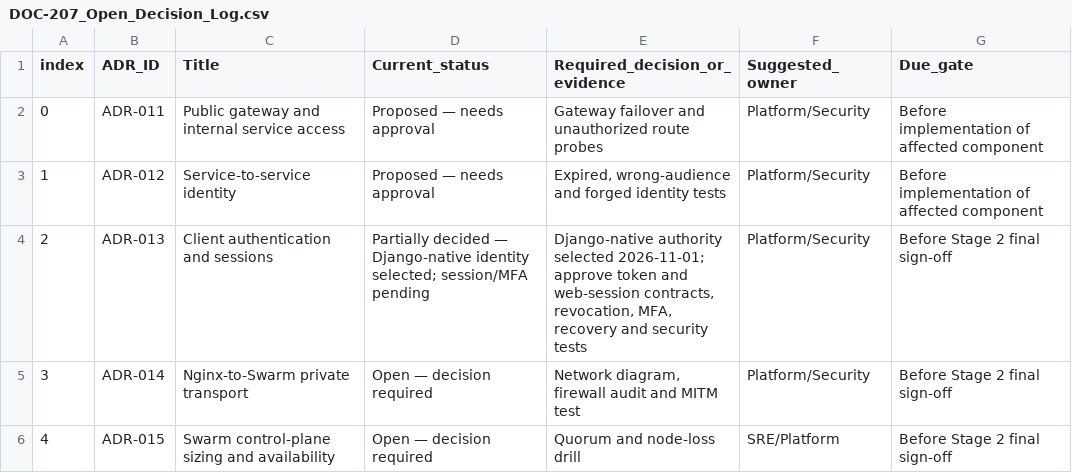
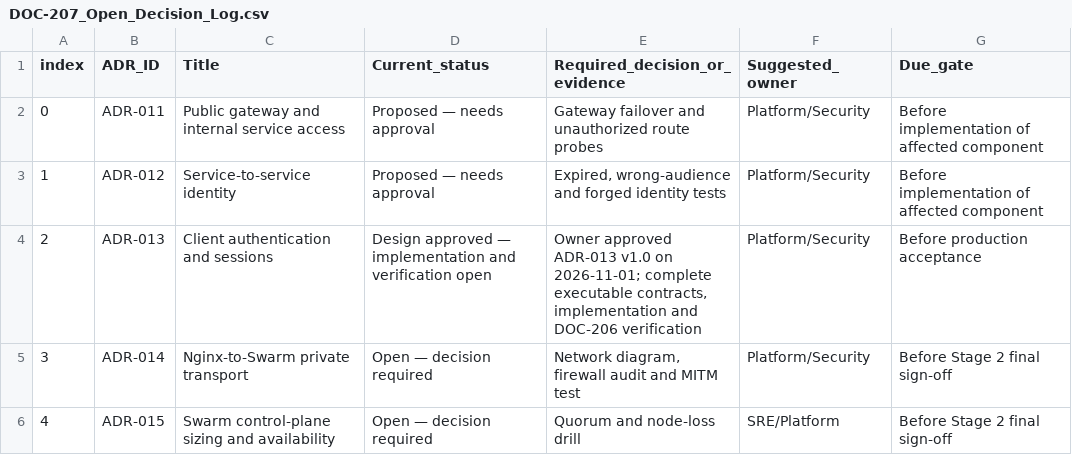
Before and after one commit to Markcino/KoloVibe, a CSV file: docs/architecture/DOC-207_Open_Decision_Log.csv, drawn as a sheet; only a part is shown.

```diff
--- a/docs/architecture/DOC-207_Open_Decision_Log.csv
+++ b/docs/architecture/DOC-207_Open_Decision_Log.csv
@@ -3,3 +3,3 @@ index,ADR_ID,Title,Current_status,Required_decision_or_evidence,Suggested_owner,
 1,ADR-012,Service-to-service identity,Proposed — needs approval,"Expired, wrong-audience and forged identity tests",Platform/Security,Before implementation of affected component
-2,ADR-013,Client authentication and sessions,Partially decided — Django-native identity selected; session/MFA pending,"Django-native authority selected 2026-11-01; approve token and web-session contracts, revocation, MFA, recovery and security tests",Platform/Security,Before Stage 2 final sign-off
+2,ADR-013,Client authentication and sessions,Design approved — implementation and verification open,"Owner approved ADR-013 v1.0 on 2026-11-01; complete executable contracts, implementation and DOC-206 verification",Platform/Security,Before production acceptance
 3,ADR-014,Nginx-to-Swarm private transport,Open — decision required,"Network diagram, firewall audit and MITM test",Platform/Security,Before Stage 2 final sign-off
```
Also changed, not shown: docs/architecture/DOC-207_ADR_Register.csv, docs/architecture/DOC-209_Consolidated_Open_Decisions.csv, 21 other files.
